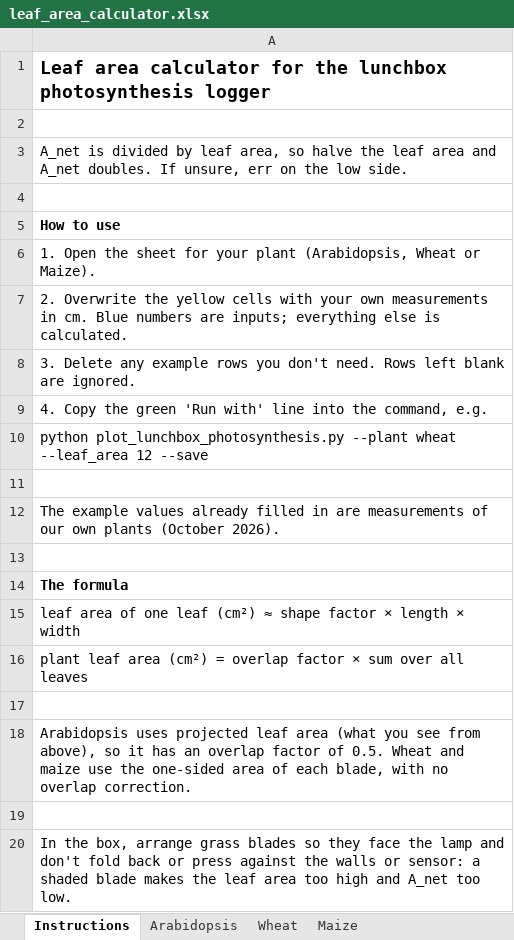
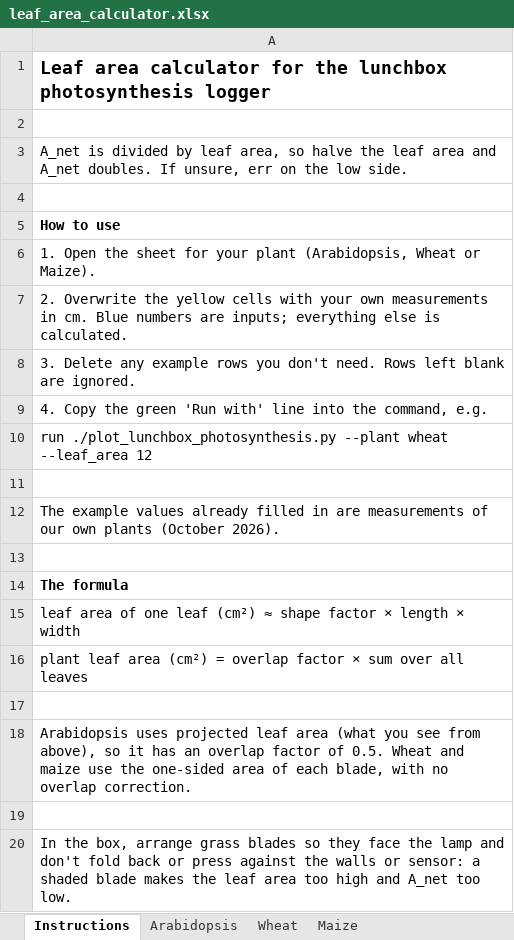
Before and after one commit to mdekauwe/lunchbox_photosynthesis, an Excel workbook: leaf_area_calculator.xlsx, sheet Instructions, drawn as a sheet; values as stored, in another font and other column widths than the file's, no borders; the diff names each change by its address in the sheet, - before the commit and + after, or states it on an @@ line.

Commit message:
Leaf area calculator: give the run line students use in the console

```diff
--- a/leaf_area_calculator.xlsx (sheet Instructions)
+++ b/leaf_area_calculator.xlsx (sheet Instructions)
-A10: python plot_lunchbox_photosynthesis.py --plant wheat --leaf_area 12 --save
+A10: run ./plot_lunchbox_photosynthesis.py --plant wheat --leaf_area 12
```
Also changed, not shown: sheet Wheat, sheet Maize, sheet Arabidopsis.
